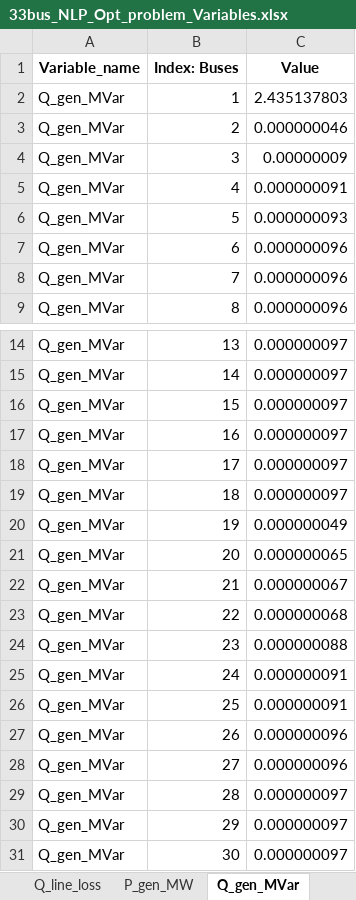
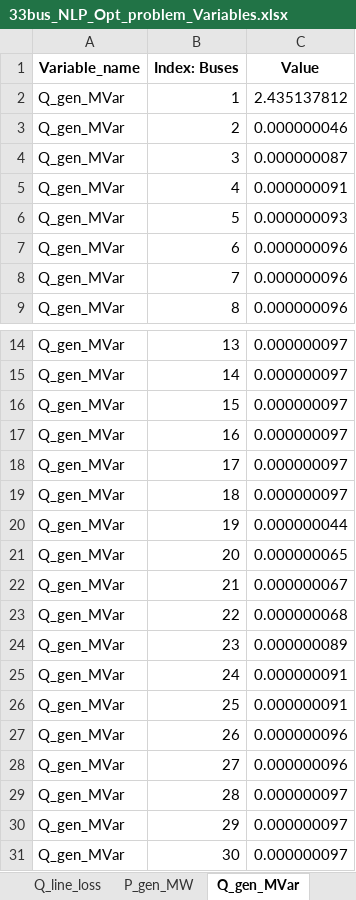
Before and after one commit to kwoong2001/pyomoatoz, an Excel workbook: Optimal_Power_Flow/Distribution/33Bus_matpower/Output_data/Variables/33bus_NLP_Opt_problem_Variables.xlsx, sheet Q_gen_MVar, drawn as a sheet; only a part is shown, gaps mark what is left out; values as stored, in another font and other column widths than the file's, no borders; the diff names each change by its address in the sheet, - before the commit and + after, or states it on an @@ line.

```diff
--- a/Optimal_Power_Flow/Distribution/33Bus_matpower/Output_data/Variables/33bus_NLP_Opt_problem_Variables.xlsx (sheet Q_gen_MVar)
+++ b/Optimal_Power_Flow/Distribution/33Bus_matpower/Output_data/Variables/33bus_NLP_Opt_problem_Variables.xlsx (sheet Q_gen_MVar)
-C2 (Value): 2.435137803
+C2 (Value): 2.435137812
-C4 (Value): 0.00000009
+C4 (Value): 0.000000087
-C20 (Value): 0.000000049
+C20 (Value): 0.000000044
-C24 (Value): 0.000000088
+C24 (Value): 0.000000089
```
Also changed, not shown: sheet V_ang_deg, sheet V_ang(Deg), sheet Q_line_flow_receiving, sheet Q_line_flow_sending, sheet PGen, sheet P_gen_MW, 9 more sheets, Optimal_Power_Flow/Distribution/33Bus_matpower/Output_data/Dual/33bus_NLP_Opt_problem_Dual_Variables.xlsx, 1 other file.
